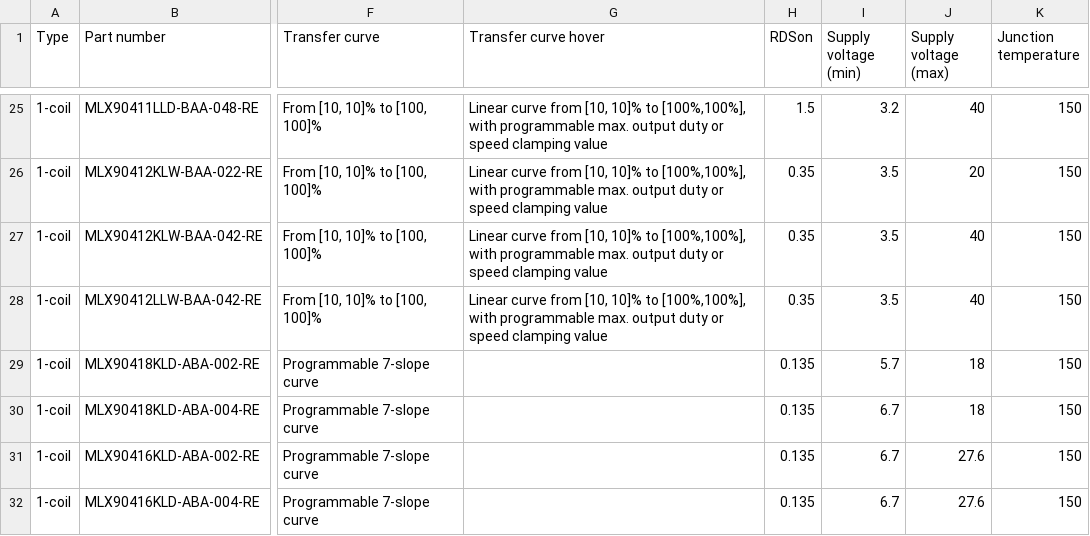
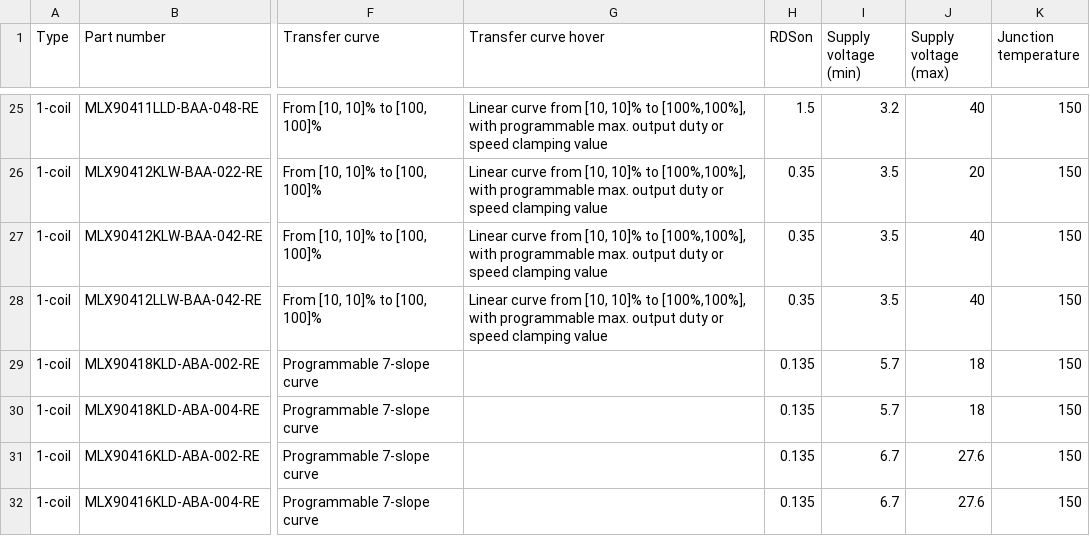
Before and after one commit to MelexisBC/Wizard--Fan-Pump-Driver-ICs-Data, a CSV file: Fan-Pump-Driver-ICs-Wizard-Data.csv, drawn as a sheet; only a part is shown, gaps mark what is left out; the diff names each change by its address in the sheet, - before the commit and + after, or states it on an @@ line.

Commit message:
Wizard - Fan and pump driver ICs - Google sheet updated

```diff
--- a/Fan-Pump-Driver-ICs-Wizard-Data.csv
+++ b/Fan-Pump-Driver-ICs-Wizard-Data.csv
-I30 (Supply voltage (min)): 6.7
+I30 (Supply voltage (min)): 5.7
```
